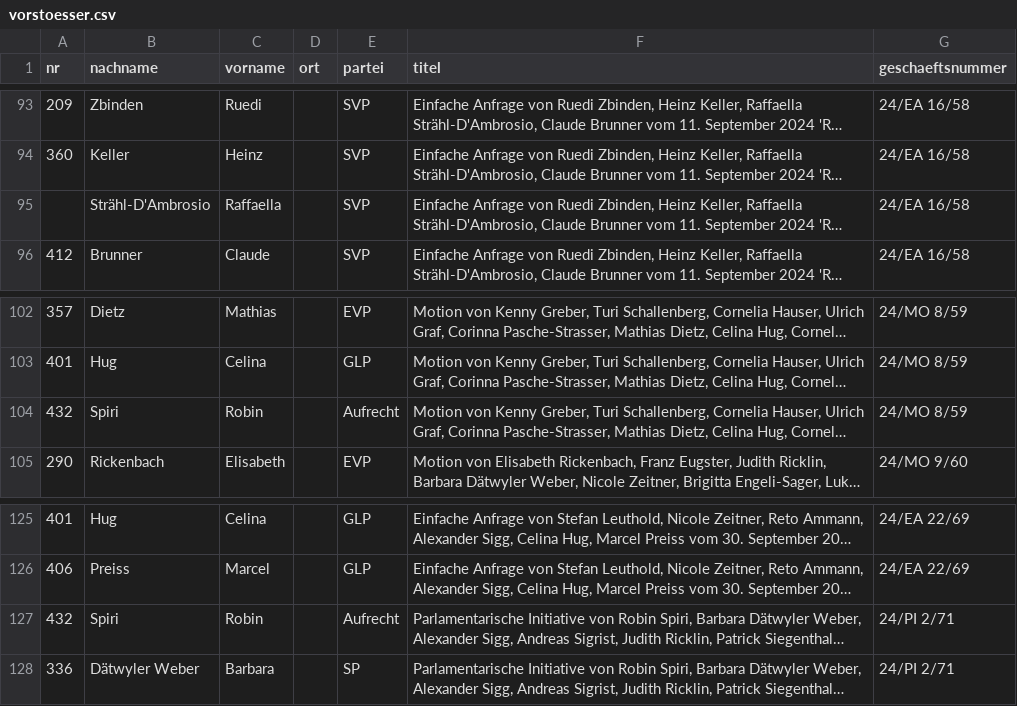
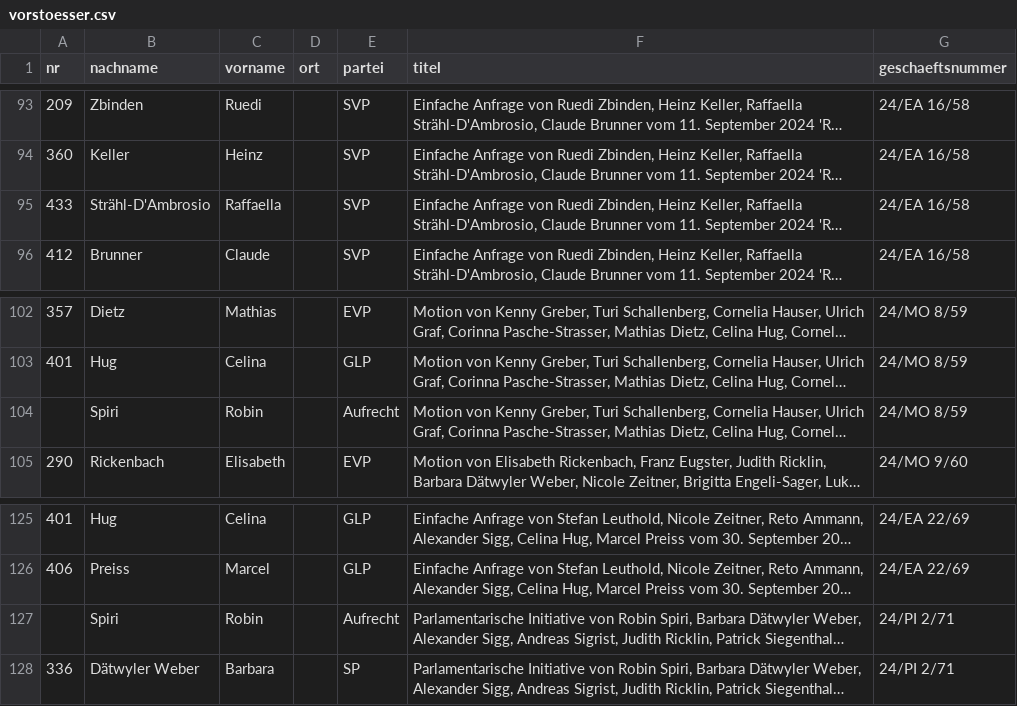
Before and after one commit to ogdtg/sitzungsprotokolle, a CSV file: data/vorstoesser.csv, drawn as a sheet; only a part is shown, gaps mark what is left out; long unchanged cells end in …; the diff covers the shown part only; the diff names each change by its address in the sheet, - before the commit and + after, or states it on an @@ line.

```diff
--- a/data/vorstoesser.csv
+++ b/data/vorstoesser.csv
-A95 (nr): (empty)
+A95 (nr): 433
-A104 (nr): 432
+A104 (nr): (empty)
-A127 (nr): 432
+A127 (nr): (empty)
```
Also changed, not shown: 6 edited cells elsewhere in this file, 7 other files.
